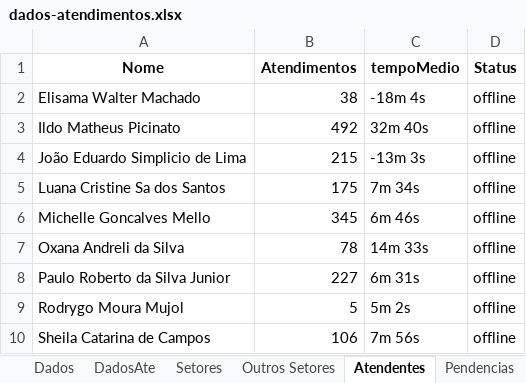
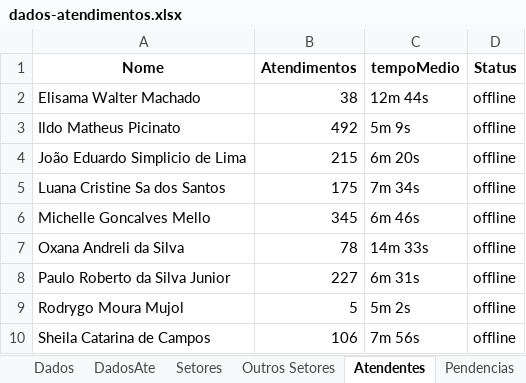
Before and after one commit to GabrielSilvaRit/Excel-painel, an Excel workbook: dados-atendimentos.xlsx, sheet Atendentes, drawn as a sheet; values as stored, in another font and other column widths than the file's, no borders; the diff names each change by its address in the sheet, - before the commit and + after, or states it on an @@ line.

```diff
--- a/dados-atendimentos.xlsx (sheet Atendentes)
+++ b/dados-atendimentos.xlsx (sheet Atendentes)
-C2 (tempoMedio): -18m 4s
+C2 (tempoMedio): 12m 44s
-C3 (tempoMedio): 32m 40s
+C3 (tempoMedio): 5m 9s
-C4 (tempoMedio): -13m 3s
+C4 (tempoMedio): 6m 20s
```
Also changed, not shown: sheet Dados, sheet Setores, sheet DadosAte, sheet GraficoHora, sheet Métricas Gerais.
